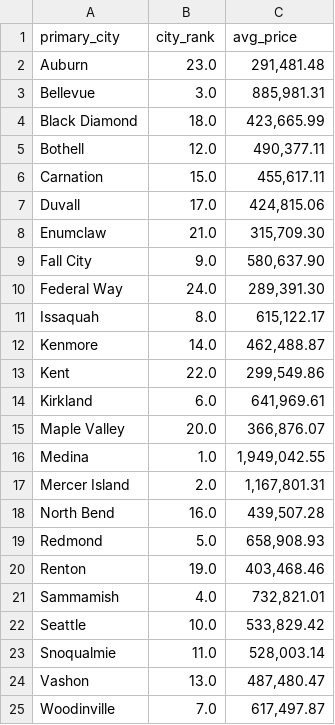
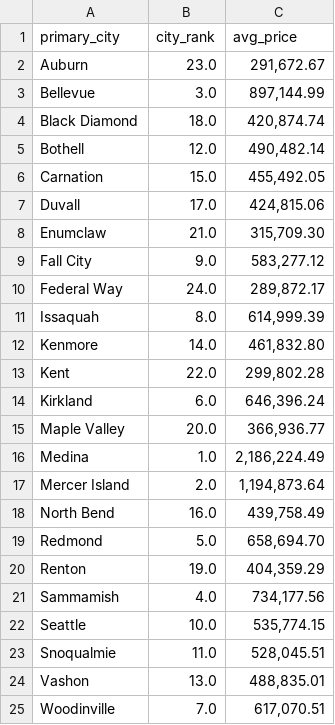
Before and after one commit to ElizMishina/Data_analytics_Bootcamp_Project, a CSV file: Machine Learning Model/average_price_df.csv, drawn as a sheet.

```diff
--- a/Machine Learning Model/average_price_df.csv
+++ b/Machine Learning Model/average_price_df.csv
@@ -1,25 +1,25 @@
 primary_city,city_rank,avg_price
-Auburn,23.0,"291,481.48"
-Bellevue,3.0,"885,981.31"
-Black Diamond,18.0,"423,665.99"
-Bothell,12.0,"490,377.11"
-Carnation,15.0,"455,617.11"
+Auburn,23.0,"291,672.67"
+Bellevue,3.0,"897,144.99"
+Black Diamond,18.0,"420,874.74"
+Bothell,12.0,"490,482.14"
+Carnation,15.0,"455,492.05"
 Duvall,17.0,"424,815.06"
 Enumclaw,21.0,"315,709.30"
-Fall City,9.0,"580,637.90"
-Federal Way,24.0,"289,391.30"
-Issaquah,8.0,"615,122.17"
-Kenmore,14.0,"462,488.87"
-Kent,22.0,"299,549.86"
-Kirkland,6.0,"641,969.61"
-Maple Valley,20.0,"366,876.07"
-Medina,1.0,"1,949,042.55"
-Mercer Island,2.0,"1,167,801.31"
-North Bend,16.0,"439,507.28"
-Redmond,5.0,"658,908.93"
-Renton,19.0,"403,468.46"
-Sammamish,4.0,"732,821.01"
-Seattle,10.0,"533,829.42"
-Snoqualmie,11.0,"528,003.14"
-Vashon,13.0,"487,480.47"
-Woodinville,7.0,"617,497.87"
+Fall City,9.0,"583,277.12"
+Federal Way,24.0,"289,872.17"
+Issaquah,8.0,"614,999.39"
+Kenmore,14.0,"461,832.80"
+Kent,22.0,"299,802.28"
+Kirkland,6.0,"646,396.24"
+Maple Valley,20.0,"366,936.77"
+Medina,1.0,"2,186,224.49"
+Mercer Island,2.0,"1,194,873.64"
+North Bend,16.0,"439,758.49"
+Redmond,5.0,"658,694.70"
+Renton,19.0,"404,359.29"
+Sammamish,4.0,"734,177.56"
+Seattle,10.0,"535,774.15"
+Snoqualmie,11.0,"528,045.51"
+Vashon,13.0,"488,835.01"
+Woodinville,7.0,"617,070.51"
```
Also changed, not shown: 18 other files.
